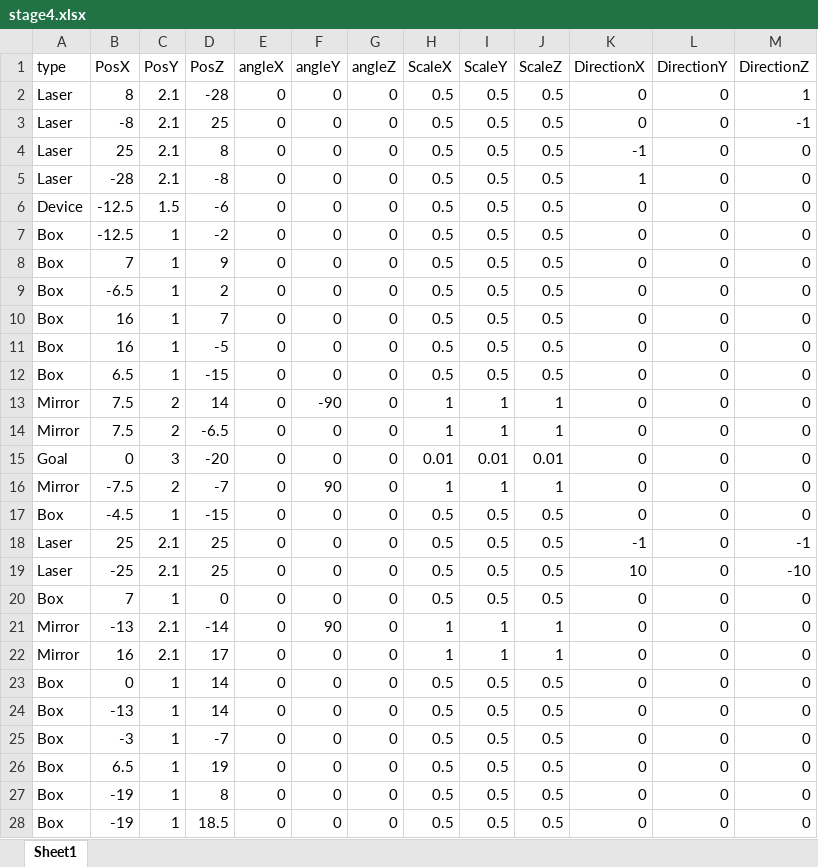
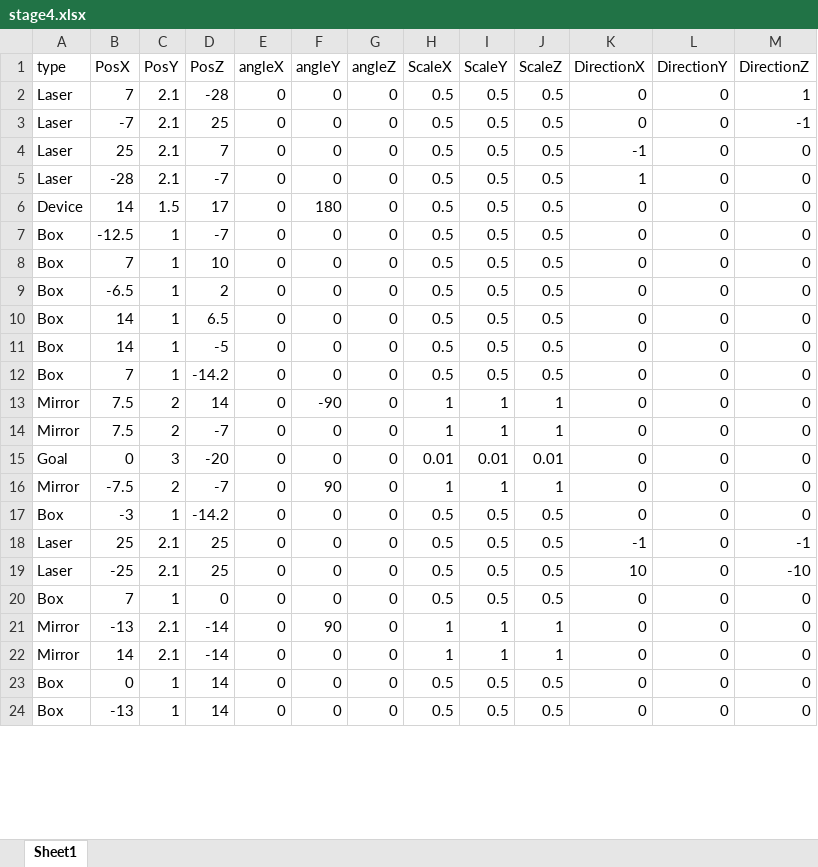
Before and after one commit to dondondokodon/2TeamProject1, an Excel workbook: Data/Excel/stage4.xlsx, sheet Sheet1, drawn as a sheet; only a part is shown; values as stored, in another font and other column widths than the file's, no borders; the diff covers the shown part only; the diff names each change by its address in the sheet, - before the commit and + after, or states it on an @@ line.

```diff
--- a/Data/Excel/stage4.xlsx (sheet Sheet1)
+++ b/Data/Excel/stage4.xlsx (sheet Sheet1)
-B2 (PosX): 8
+B2 (PosX): 7
-B3 (PosX): -8
+B3 (PosX): -7
-D4 (PosZ): 8
+D4 (PosZ): 7
-D5 (PosZ): -8
+D5 (PosZ): -7
-B6 (PosX): -12.5
+B6 (PosX): 14
-D6 (PosZ): -6
+D6 (PosZ): 17
-F6 (angleY): 0
+F6 (angleY): 180
-D7 (PosZ): -2
+D7 (PosZ): -7
-D8 (PosZ): 9
+D8 (PosZ): 10
-B10:B11 (PosX): 16
+B10:B11 (PosX): 14
-D10 (PosZ): 7
+D10 (PosZ): 6.5
-B12 (PosX): 6.5
+B12 (PosX): 7
-D12 (PosZ): -15
+D12 (PosZ): -14.2
-D14 (PosZ): -6.5
+D14 (PosZ): -7
-B17 (PosX): -4.5
+B17 (PosX): -3
-D17 (PosZ): -15
+D17 (PosZ): -14.2
-B22 (PosX): 16
+B22 (PosX): 14
-D22 (PosZ): 17
+D22 (PosZ): -14
-row 25: Box | -3 | 1 | -7 | 0 | 0 | 0 | 0.5 | 0.5 | 0.5 | 0 | 0 | 0
-row 26: Box | 6.5 | 1 | 19 | 0 | 0 | 0 | 0.5 | 0.5 | 0.5 | 0 | 0 | 0
-row 27: Box | -19 | 1 | 8 | 0 | 0 | 0 | 0.5 | 0.5 | 0.5 | 0 | 0 | 0
-row 28: Box | -19 | 1 | 18.5 | 0 | 0 | 0 | 0.5 | 0.5 | 0.5 | 0 | 0 | 0
```
Also changed, not shown: 8 removed rows and 1 edited cell elsewhere in this sheet, Data/Excel/stage2.xlsx, Data/Excel/stage3.xlsx.
